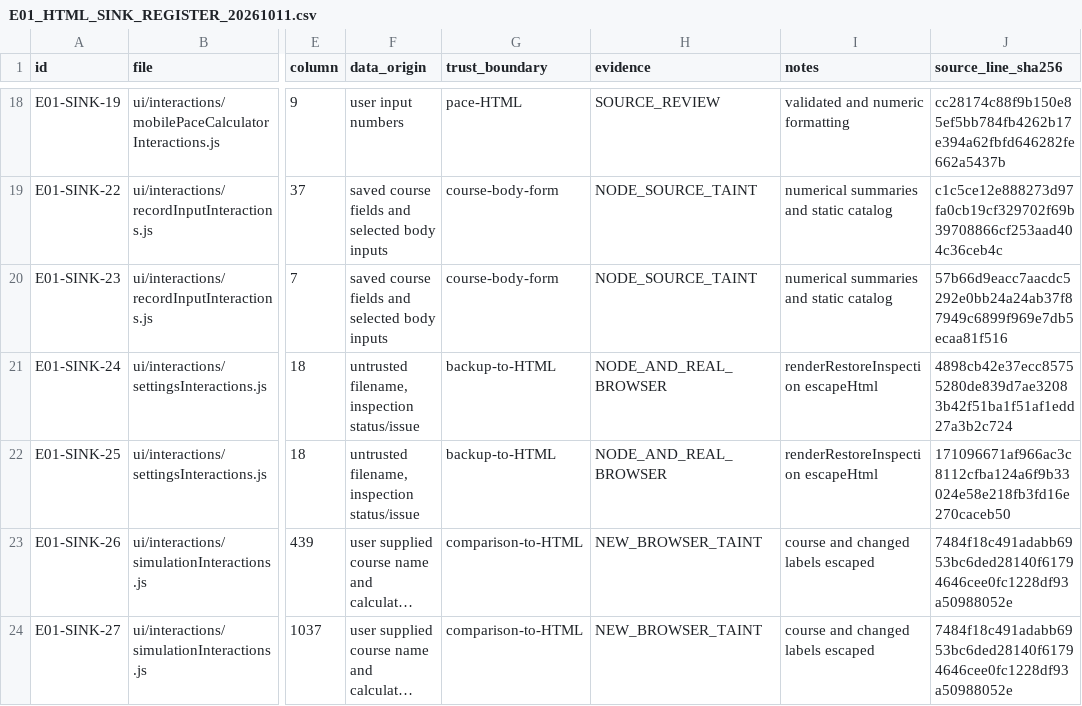
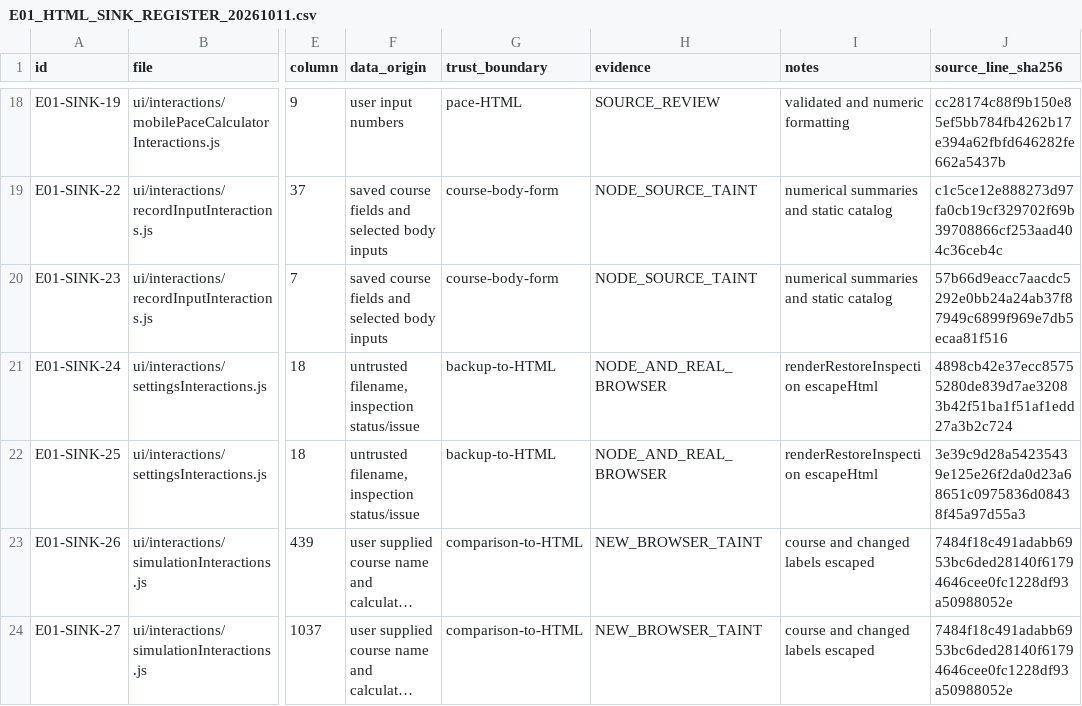
Before and after one commit to peanutsdx53-lgtm/runload-app, a CSV file: docs/E01_HTML_SINK_REGISTER_20261011.csv, drawn as a sheet; only a part is shown, gaps mark what is left out; long unchanged cells end in …; the diff names each change by its address in the sheet, - before the commit and + after, or states it on an @@ line.

```diff
--- a/docs/E01_HTML_SINK_REGISTER_20261011.csv
+++ b/docs/E01_HTML_SINK_REGISTER_20261011.csv
-J22 (source_line_sha256): 171096671af966ac3c8112cfba124a6f9b33024e58e218fb3fd16e270caceb50
+J22 (source_line_sha256): 3e39c9d28a54235439e125e26f2da0d23a68651c0975836d08438f45a97d55a3
```
Also changed, not shown: 9 other files.
